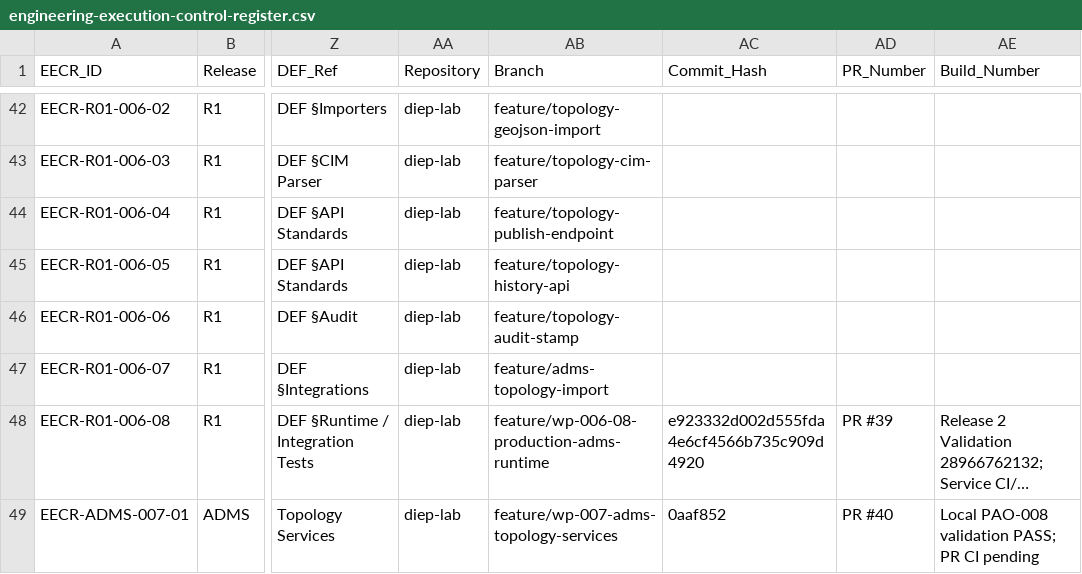
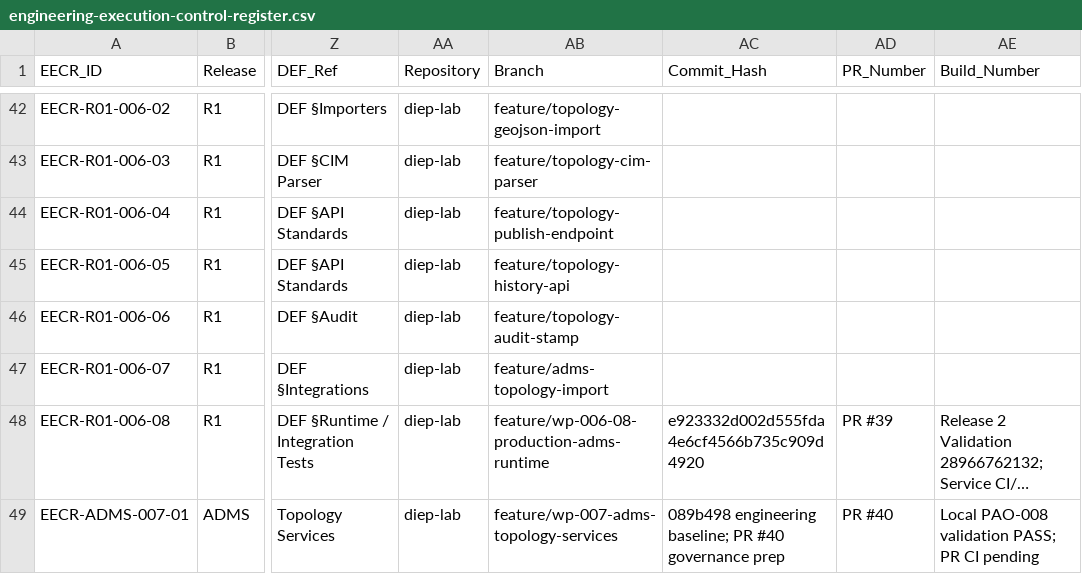
Before and after one commit to emmanoff-sys/diep-lab, a CSV file: engineering/governance/EECR/engineering-execution-control-register.csv, drawn as a sheet; only a part is shown, gaps mark what is left out; long unchanged cells end in …; the diff names each change by its address in the sheet, - before the commit and + after, or states it on an @@ line.

```diff
--- a/engineering/governance/EECR/engineering-execution-control-register.csv
+++ b/engineering/governance/EECR/engineering-execution-control-register.csv
-AC49 (Commit_Hash): 0aaf852
+AC49 (Commit_Hash): 089b498 engineering baseline; PR #40 governance prep
```
Also changed, not shown: engineering/governance/EECR/release-2/RELEASE-2-TEST-CLASSIFICATION.csv, 7 other files.
